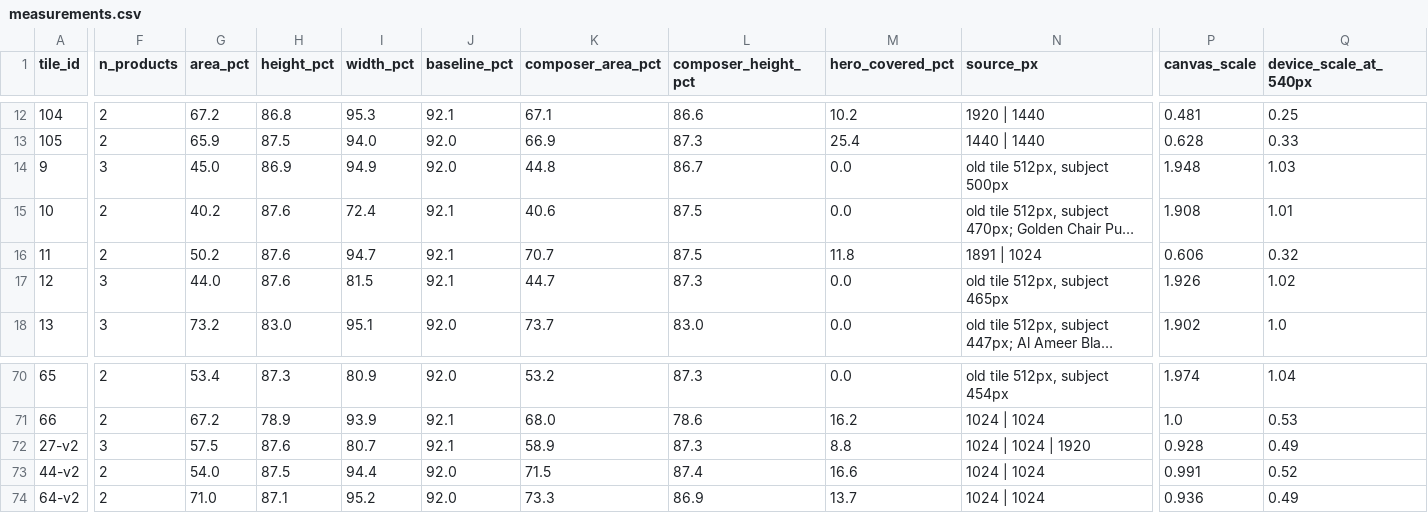
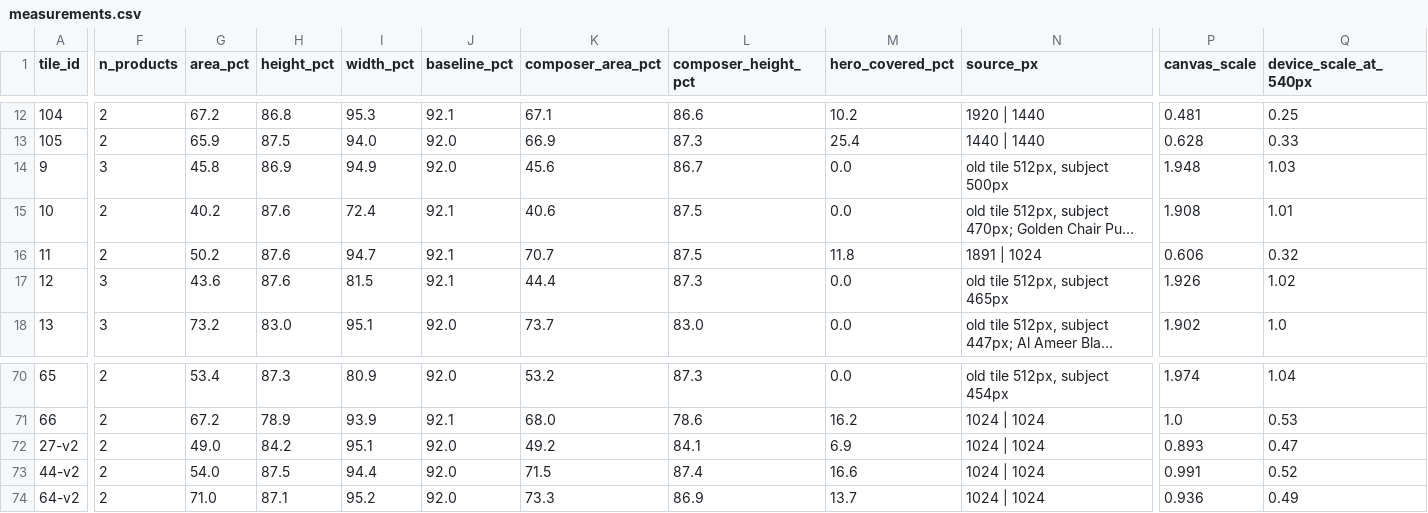
Before and after one commit to fadhelali00/Ai-Voice-landin-page---test-Fadhl, a CSV file: design/outputs/category-tiles/measurements.csv, drawn as a sheet; only a part is shown, gaps mark what is left out; long unchanged cells end in …; the diff covers the shown part only; the diff names each change by its address in the sheet, - before the commit and + after, or states it on an @@ line.

```diff
--- a/design/outputs/category-tiles/measurements.csv
+++ b/design/outputs/category-tiles/measurements.csv
-G14 (area_pct): 45.0
+G14 (area_pct): 45.8
-K14 (composer_area_pct): 44.8
+K14 (composer_area_pct): 45.6
-G17 (area_pct): 44.0
+G17 (area_pct): 43.6
-K17 (composer_area_pct): 44.7
+K17 (composer_area_pct): 44.4
-F72 (n_products): 3
+F72 (n_products): 2
-G72 (area_pct): 57.5
+G72 (area_pct): 49.0
-H72 (height_pct): 87.6
+H72 (height_pct): 84.2
-I72 (width_pct): 80.7
+I72 (width_pct): 95.1
-J72 (baseline_pct): 92.1
+J72 (baseline_pct): 92.0
-K72 (composer_area_pct): 58.9
+K72 (composer_area_pct): 49.2
-L72 (composer_height_pct): 87.3
+L72 (composer_height_pct): 84.1
-M72 (hero_covered_pct): 8.8
+M72 (hero_covered_pct): 6.9
-N72 (source_px): 1024 | 1024 | 1920
+N72 (source_px): 1024 | 1024
-P72 (canvas_scale): 0.928
+P72 (canvas_scale): 0.893
-Q72 (device_scale_at_540px): 0.49
+Q72 (device_scale_at_540px): 0.47
```
Also changed, not shown: 7 edited cells elsewhere in this file.
